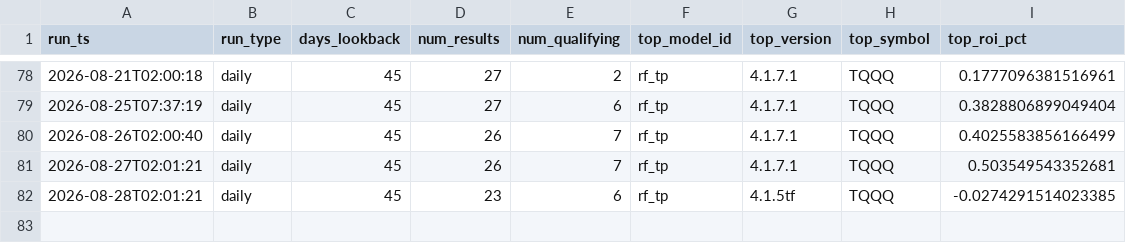
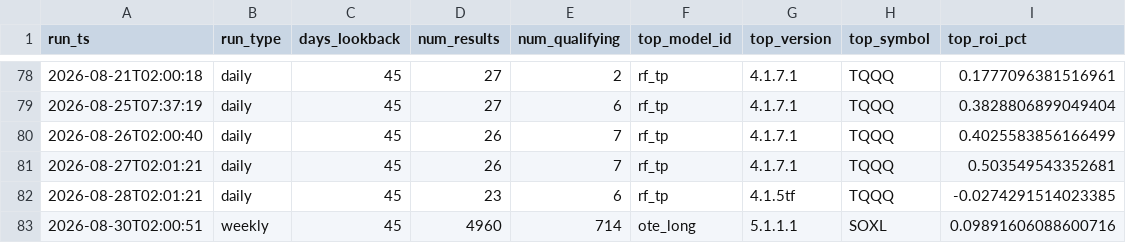
Before and after one commit to tenex-lab/auto_trading, a CSV file: registry/run_log.csv, drawn as a sheet; only a part is shown, gaps mark what is left out; the diff names each change by its address in the sheet, - before the commit and + after, or states it on an @@ line.

Commit message:
Weekly full run: 20260830

```diff
--- a/registry/run_log.csv
+++ b/registry/run_log.csv
+row 83: 2026-08-30T02:00:51 | weekly | 45 | 4960 | 714 | ote_long | 5.1.1.1 | SOXL | 0.09891606088600716
```
Also changed, not shown: 2 other files.
